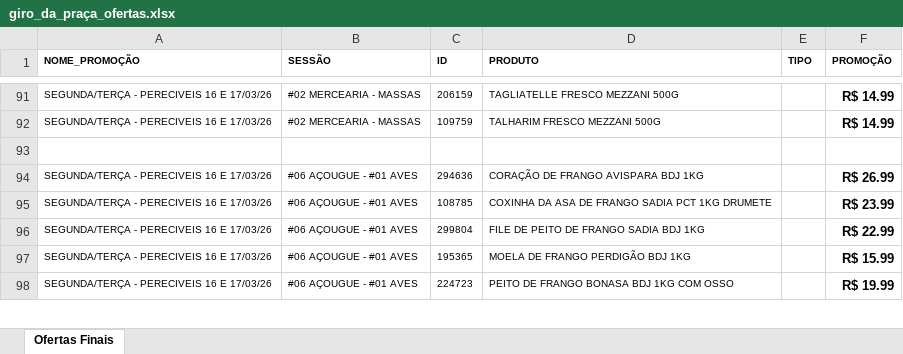
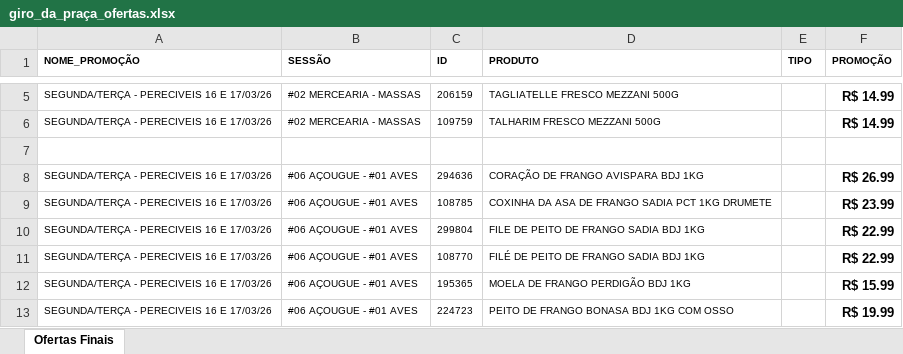
Before and after one commit to geisson/automacao_giro_ofertas, an Excel workbook: giro_da_praça_ofertas.xlsx, sheet Ofertas Finais, drawn as a sheet; only a part is shown, gaps mark what is left out; values as stored, in another font and other column widths than the file's, no borders; the diff covers the shown part only; the diff names each change by its address in the sheet, - before the commit and + after, or states it on an @@ line.

```diff
--- a/giro_da_praça_ofertas.xlsx (sheet Ofertas Finais)
+++ b/giro_da_praça_ofertas.xlsx (sheet Ofertas Finais)
+row 11: SEGUNDA/TERÇA - PERECIVEIS 16 E 17/03/26 | #06 AÇOUGUE - #01 AVES | 108770 | FILÉ DE PEITO DE FRANGO SADIA BDJ 1KG |  | R$ 22.99
```
Also changed, not shown: 30 added rows and 86 removed rows elsewhere in this sheet, produtos_cadastrados.xlsx, 12 other files.
